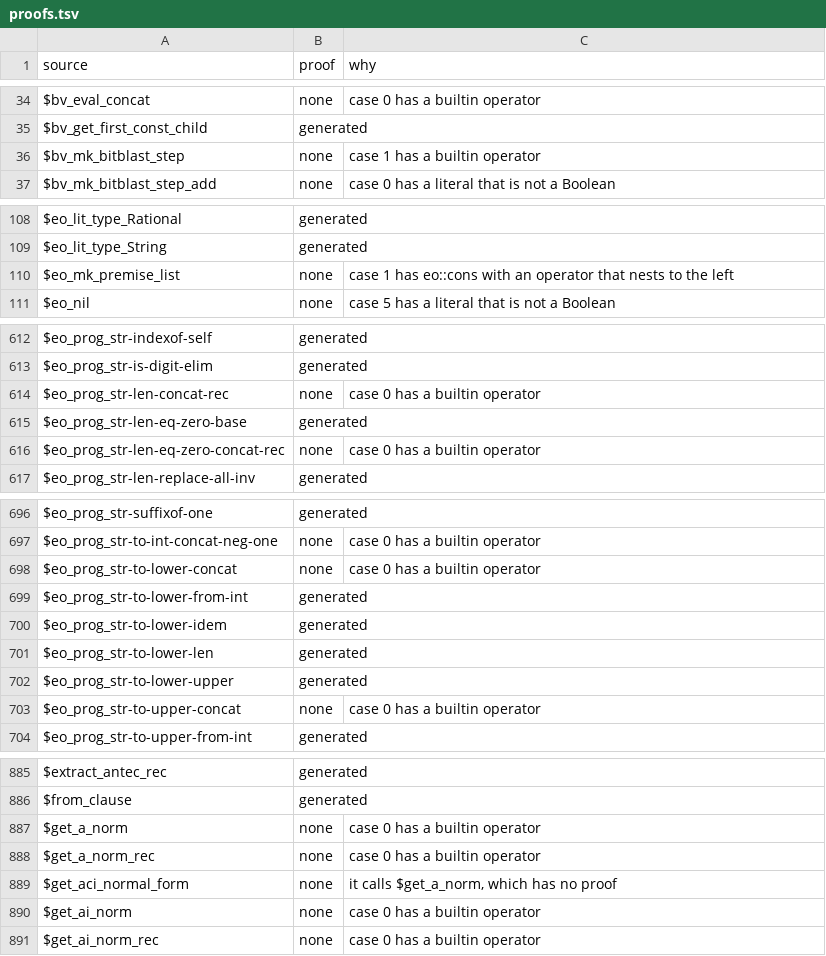
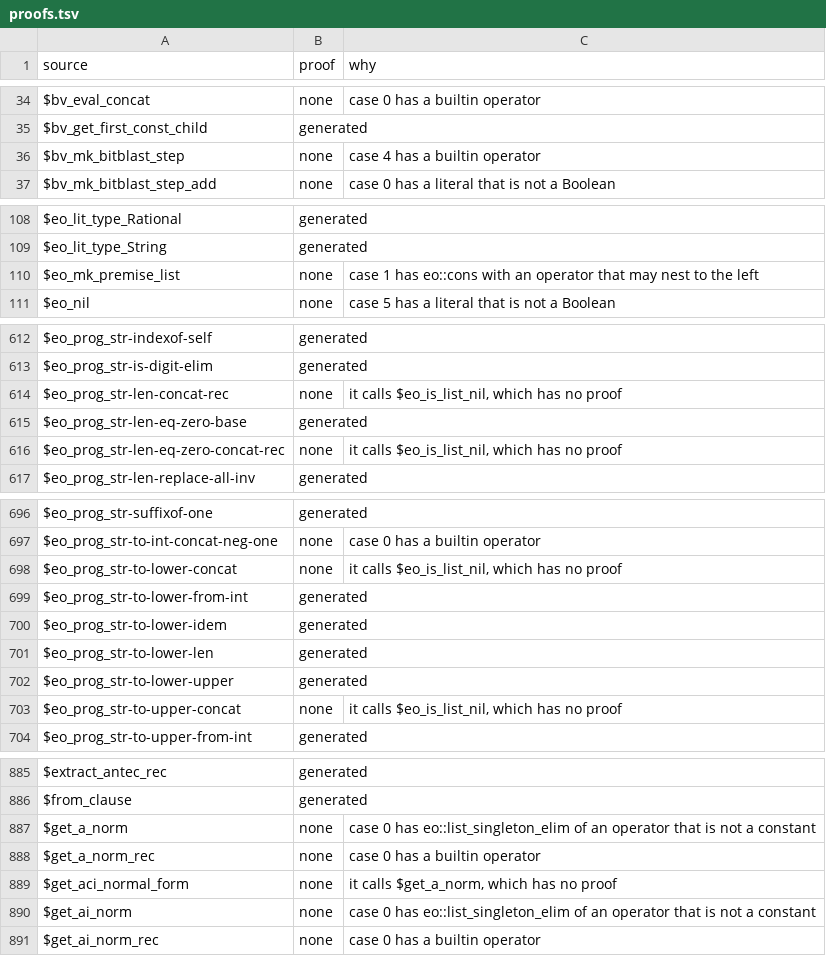
Before and after one commit to daniel-larraz/pathos, a TSV file: generated/cpc-checker/proofs.tsv, drawn as a sheet; only a part is shown, gaps mark what is left out; the diff covers the shown part only.

```diff
--- a/generated/cpc-checker/proofs.tsv
+++ b/generated/cpc-checker/proofs.tsv
@@ -35,3 +35,3 @@ $bv_eval_concat	none	case 0 has a builtin operator
 $bv_get_first_const_child	generated	
-$bv_mk_bitblast_step	none	case 1 has a builtin operator
+$bv_mk_bitblast_step	none	case 4 has a builtin operator
 $bv_mk_bitblast_step_add	none	case 0 has a literal that is not a Boolean
@@ -109,3 +109,3 @@ $eo_lit_type_Rational	generated
 $eo_lit_type_String	generated	
-$eo_mk_premise_list	none	case 1 has eo::cons with an operator that nests to the left
+$eo_mk_premise_list	none	case 1 has eo::cons with an operator that may nest to the left
 $eo_nil	none	case 5 has a literal that is not a Boolean
@@ -613,5 +613,5 @@ $eo_prog_str-indexof-self	generated
 $eo_prog_str-is-digit-elim	generated	
-$eo_prog_str-len-concat-rec	none	case 0 has a builtin operator
+$eo_prog_str-len-concat-rec	none	it calls $eo_is_list_nil, which has no proof
 $eo_prog_str-len-eq-zero-base	generated	
-$eo_prog_str-len-eq-zero-concat-rec	none	case 0 has a builtin operator
+$eo_prog_str-len-eq-zero-concat-rec	none	it calls $eo_is_list_nil, which has no proof
 $eo_prog_str-len-replace-all-inv	generated	
@@ -697,3 +697,3 @@ $eo_prog_str-suffixof-one	generated
 $eo_prog_str-to-int-concat-neg-one	none	case 0 has a builtin operator
-$eo_prog_str-to-lower-concat	none	case 0 has a builtin operator
+$eo_prog_str-to-lower-concat	none	it calls $eo_is_list_nil, which has no proof
 $eo_prog_str-to-lower-from-int	generated	
@@ -702,3 +702,3 @@ $eo_prog_str-to-lower-len	generated
 $eo_prog_str-to-lower-upper	generated	
-$eo_prog_str-to-upper-concat	none	case 0 has a builtin operator
+$eo_prog_str-to-upper-concat	none	it calls $eo_is_list_nil, which has no proof
 $eo_prog_str-to-upper-from-int	generated	
@@ -886,6 +886,6 @@ $extract_antec_rec	generated
 $from_clause	generated	
-$get_a_norm	none	case 0 has a builtin operator
+$get_a_norm	none	case 0 has eo::list_singleton_elim of an operator that is not a constant
 $get_a_norm_rec	none	case 0 has a builtin operator
 $get_aci_normal_form	none	it calls $get_a_norm, which has no proof
-$get_ai_norm	none	case 0 has a builtin operator
+$get_ai_norm	none	case 0 has eo::list_singleton_elim of an operator that is not a constant
 $get_ai_norm_rec	none	case 0 has a builtin operator
```
Also changed, not shown: 17 edited cells elsewhere in this file, 7 other files.
